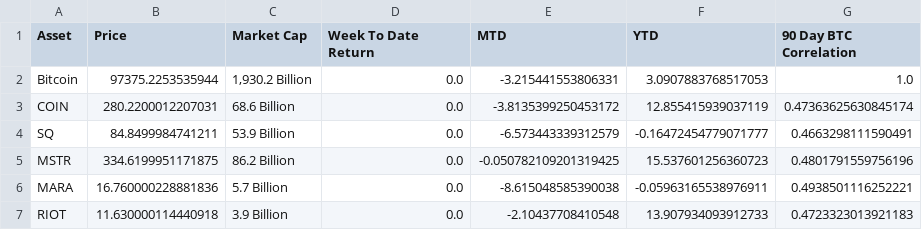
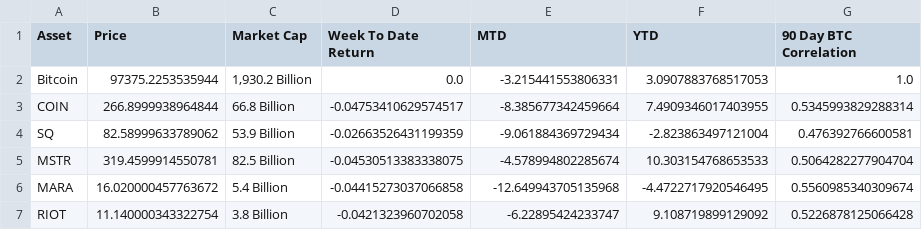
Before and after one commit to SecretSatoshis/Bitcoin-Report-Library, a CSV file: csv/equities_performance_table.csv, drawn as a sheet.

```diff
--- a/csv/equities_performance_table.csv
+++ b/csv/equities_performance_table.csv
@@ -2,6 +2,6 @@ Asset,Price,Market Cap,Week To Date Return,MTD,YTD,90 Day BTC Correlation
 Bitcoin,97375.2253535944,"1,930.2 Billion",0.0,-3.215441553806331,3.0907883768517053,1.0
-COIN,280.2200012207031,68.6 Billion,0.0,-3.8135399250453172,12.855415939037119,0.47363625630845174
-SQ,84.8499984741211,53.9 Billion,0.0,-6.573443339312579,-0.16472454779071777,0.4663298111590491
-MSTR,334.6199951171875,86.2 Billion,0.0,-0.050782109201319425,15.537601256360723,0.4801791559756196
-MARA,16.760000228881836,5.7 Billion,0.0,-8.615048585390038,-0.05963165538976911,0.4938501116252221
-RIOT,11.630000114440918,3.9 Billion,0.0,-2.10437708410548,13.907934093912733,0.4723323013921183
+COIN,266.8999938964844,66.8 Billion,-0.04753410629574517,-8.385677342459664,7.4909346017403955,0.5345993829288314
+SQ,82.58999633789062,53.9 Billion,-0.02663526431199359,-9.061884369729434,-2.823863497121004,0.476392766600581
+MSTR,319.4599914550781,82.5 Billion,-0.04530513383338075,-4.578994802285674,10.303154768653533,0.5064282277904704
+MARA,16.020000457763672,5.4 Billion,-0.04415273037066858,-12.649943705135968,-4.4722717920546495,0.5560985340309674
+RIOT,11.140000343322754,3.8 Billion,-0.0421323960702058,-6.22895424233747,9.108719899129092,0.5226878125066428
```
Also changed, not shown: csv/crypto_performance_table.csv, csv/index_performance_table.csv, 17 other files.
